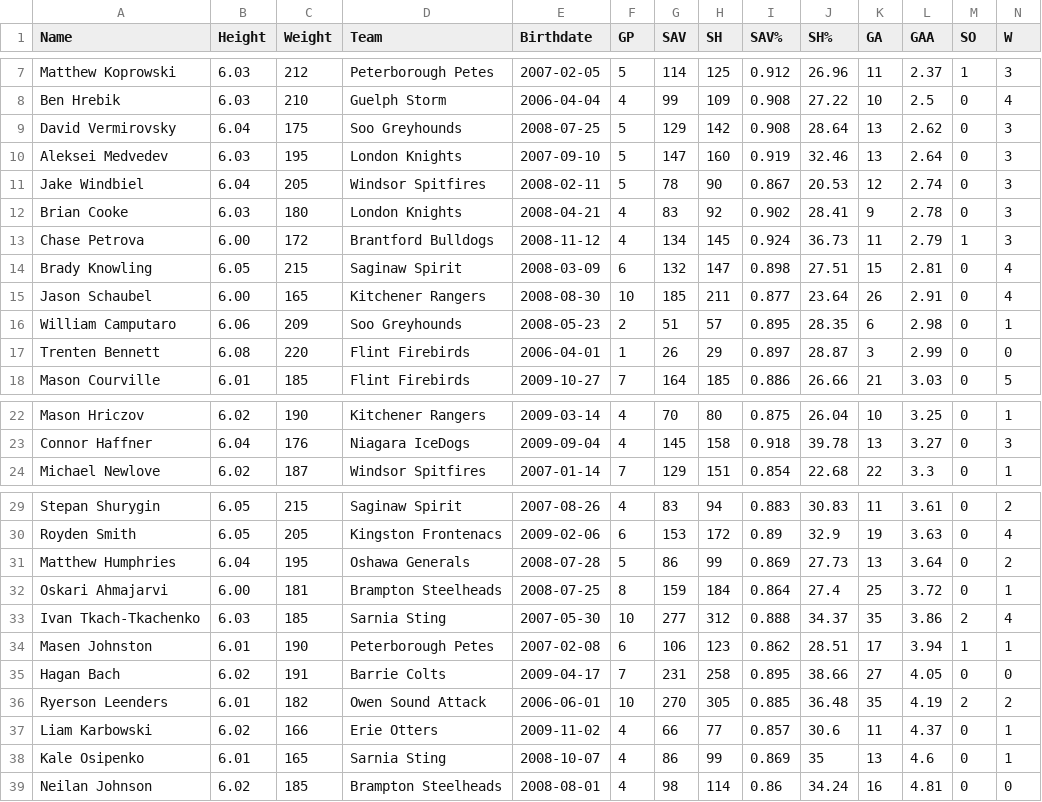
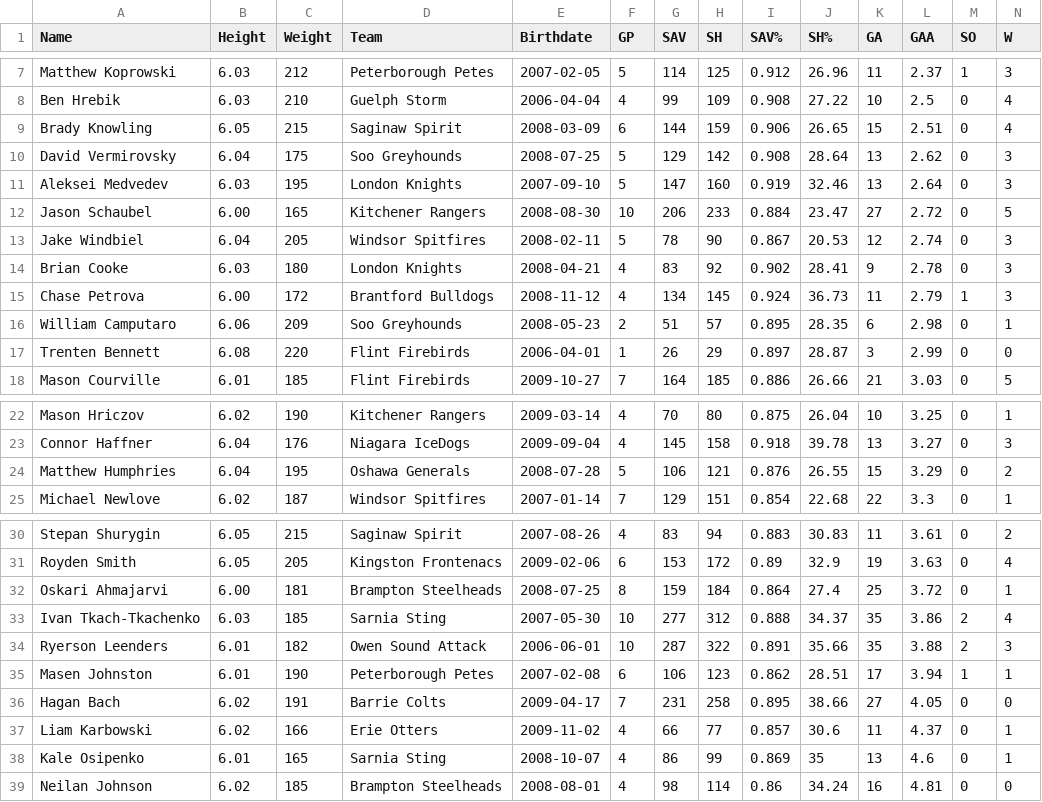
Before and after one commit to NoahCornish/OHLDataHub, a CSV file: data/current/goalies.csv, drawn as a sheet; only a part is shown, gaps mark what is left out; removed rows and columns are numbered as before the commit, all else as after; rows hold the shown columns only; the diff names each change by its address in the sheet, - before the commit and + after, or states it on an @@ line.

```diff
--- a/data/current/goalies.csv
+++ b/data/current/goalies.csv
+row 9: Brady Knowling | 6.05 | 215 | Saginaw Spirit | 2008-03-09 | 6 | 144 | 159 | 0.906 | 26.65 | 15 | 2.51 | 0 | 4
+row 12: Jason Schaubel | 6.00 | 165 | Kitchener Rangers | 2008-08-30 | 10 | 206 | 233 | 0.884 | 23.47 | 27 | 2.72 | 0 | 5
-row 14: Brady Knowling | 6.05 | 215 | Saginaw Spirit | 2008-03-09 | 6 | 132 | 147 | 0.898 | 27.51 | 15 | 2.81 | 0 | 4
-row 15: Jason Schaubel | 6.00 | 165 | Kitchener Rangers | 2008-08-30 | 10 | 185 | 211 | 0.877 | 23.64 | 26 | 2.91 | 0 | 4
+row 24: Matthew Humphries | 6.04 | 195 | Oshawa Generals | 2008-07-28 | 5 | 106 | 121 | 0.876 | 26.55 | 15 | 3.29 | 0 | 2
-row 31: Matthew Humphries | 6.04 | 195 | Oshawa Generals | 2008-07-28 | 5 | 86 | 99 | 0.869 | 27.73 | 13 | 3.64 | 0 | 2
+row 34: Ryerson Leenders | 6.01 | 182 | Owen Sound Attack | 2006-06-01 | 10 | 287 | 322 | 0.891 | 35.66 | 35 | 3.88 | 2 | 3
-row 36: Ryerson Leenders | 6.01 | 182 | Owen Sound Attack | 2006-06-01 | 10 | 270 | 305 | 0.885 | 36.48 | 35 | 4.19 | 2 | 2
```
Also changed, not shown: data/current/draft.csv, data/current/ev.csv, 5 other files.
